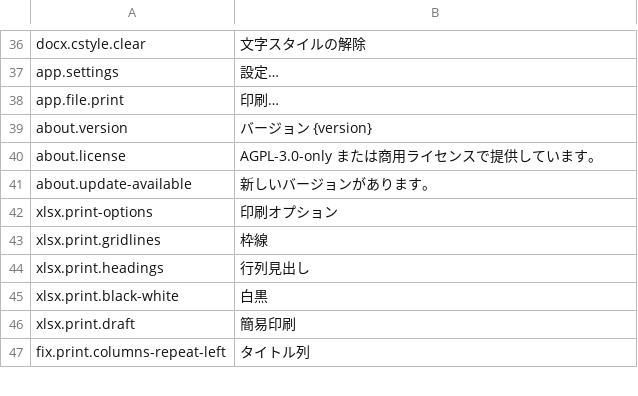
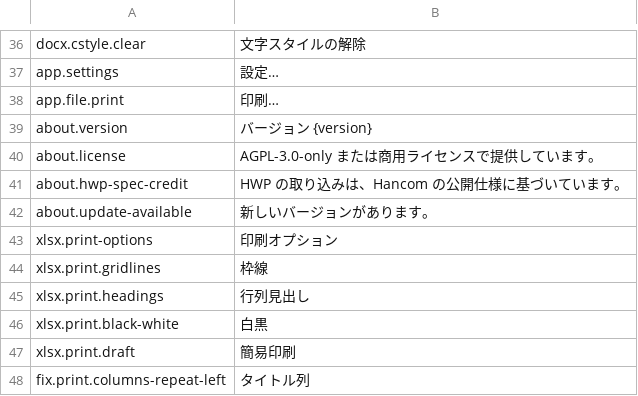
Before and after one commit to masanork/ibis-office, a TSV file: crates/ibis-office-base/i18n/ja/fix.tsv, drawn as a sheet; only a part is shown, gaps mark what is left out.

Commit message:
Show localized HWP specification credit before the required notice

```diff
--- a/crates/ibis-office-base/i18n/ja/fix.tsv
+++ b/crates/ibis-office-base/i18n/ja/fix.tsv
@@ -40,2 +40,3 @@ about.version	バージョン {version}
 about.license	AGPL-3.0-only または商用ライセンスで提供しています。
+about.hwp-spec-credit	HWP の取り込みは、Hancom の公開仕様に基づいています。
 about.update-available	新しいバージョンがあります。
```
Also changed, not shown: crates/ibis-office-base/i18n/en/fix.tsv, 3 other files.
